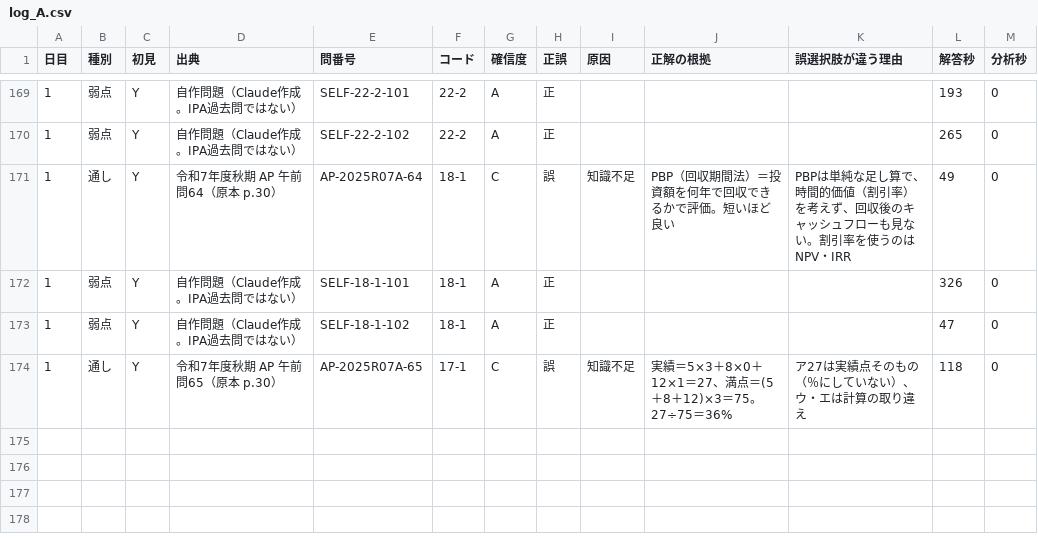
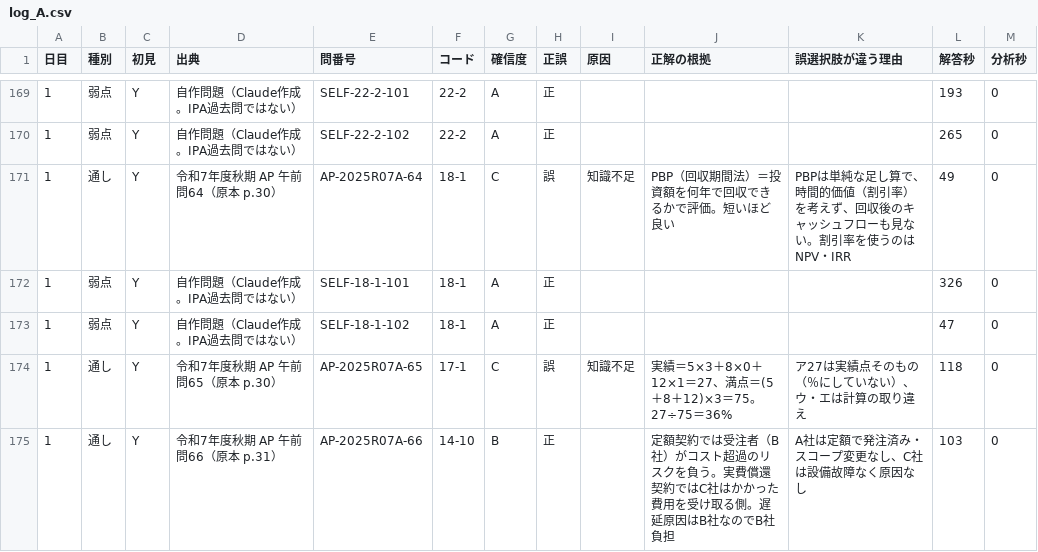
Before and after one commit to yyy19901103-source/4love2forever, a CSV file: data/log_A.csv, drawn as a sheet; only a part is shown, gaps mark what is left out.

```diff
--- a/data/log_A.csv
+++ b/data/log_A.csv
@@ -174 +174,2 @@
 1,通し,Y,令和7年度秋期 AP 午前 問65（原本 p.30）,AP-2025R07A-65,17-1,C,誤,知識不足,実績＝5×3＋8×0＋12×1＝27、満点＝(5＋8＋12)×3＝75。27÷75＝36%,ア27は実績点そのもの（％にしていない）、ウ・エは計算の取り違え,118,0
+1,通し,Y,令和7年度秋期 AP 午前 問66（原本 p.31）,AP-2025R07A-66,14-10,B,正,,定額契約では受注者（B社）がコスト超過のリスクを負う。実費償還契約ではC社はかかった費用を受け取る側。遅延原因はB社なのでB社負担,A社は定額で発注済み・スコープ変更なし、C社は設備故障なく原因なし,103,0
```
Also changed, not shown: 1 other file.
